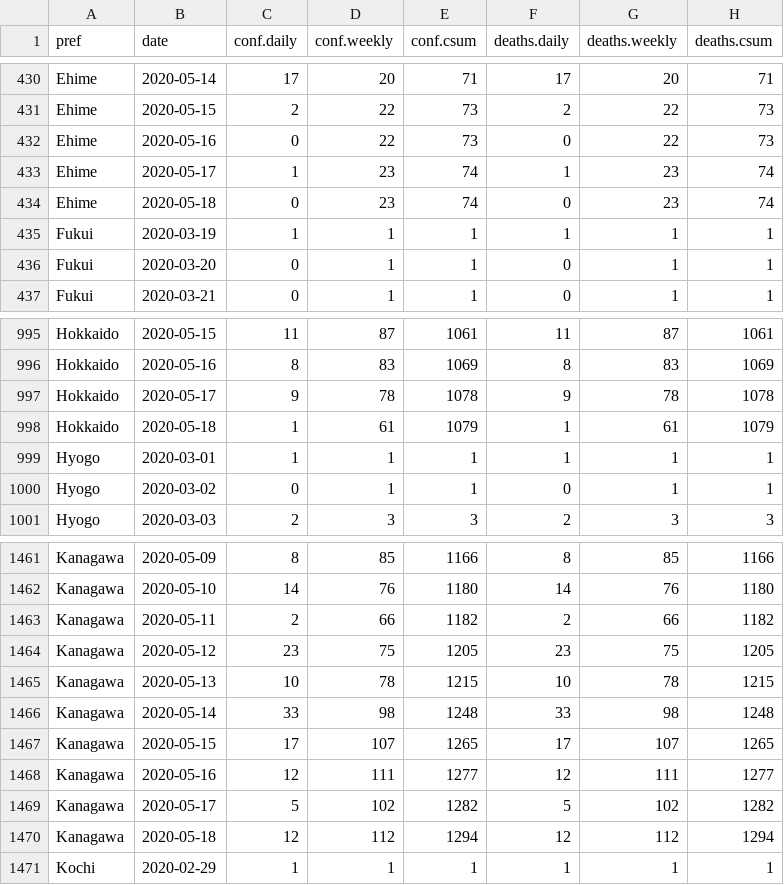
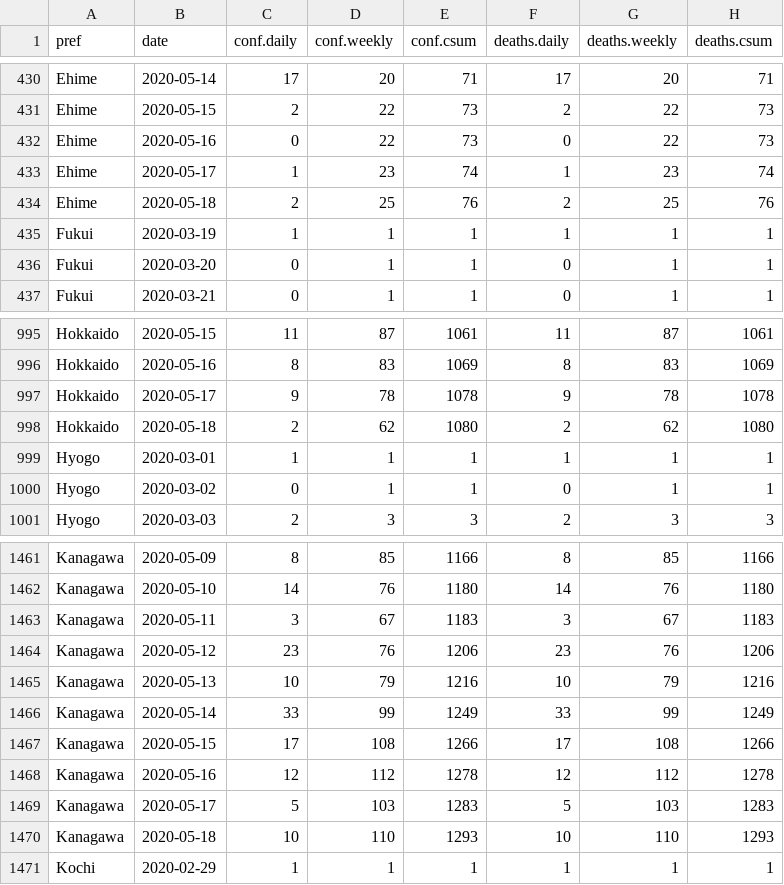
Before and after one commit to graphy-covidjp/xgraphy-covidjp.github.io, a CSV file: csv/cjd-prefs-deaths.csv, drawn as a sheet; only a part is shown, gaps mark what is left out.

```diff
--- a/csv/cjd-prefs-deaths.csv
+++ b/csv/cjd-prefs-deaths.csv
@@ -433,3 +433,3 @@ Ehime,2020-05-16,0,22,73,0,22,73
 Ehime,2020-05-17,1,23,74,1,23,74
-Ehime,2020-05-18,0,23,74,0,23,74
+Ehime,2020-05-18,2,25,76,2,25,76
 Fukui,2020-03-19,1,1,1,1,1,1
@@ -997,3 +997,3 @@ Hokkaido,2020-05-16,8,83,1069,8,83,1069
 Hokkaido,2020-05-17,9,78,1078,9,78,1078
-Hokkaido,2020-05-18,1,61,1079,1,61,1079
+Hokkaido,2020-05-18,2,62,1080,2,62,1080
 Hyogo,2020-03-01,1,1,1,1,1,1
@@ -1462,10 +1462,10 @@ Kanagawa,2020-05-09,8,85,1166,8,85,1166
 Kanagawa,2020-05-10,14,76,1180,14,76,1180
-Kanagawa,2020-05-11,2,66,1182,2,66,1182
-Kanagawa,2020-05-12,23,75,1205,23,75,1205
-Kanagawa,2020-05-13,10,78,1215,10,78,1215
-Kanagawa,2020-05-14,33,98,1248,33,98,1248
-Kanagawa,2020-05-15,17,107,1265,17,107,1265
-Kanagawa,2020-05-16,12,111,1277,12,111,1277
-Kanagawa,2020-05-17,5,102,1282,5,102,1282
-Kanagawa,2020-05-18,12,112,1294,12,112,1294
+Kanagawa,2020-05-11,3,67,1183,3,67,1183
+Kanagawa,2020-05-12,23,76,1206,23,76,1206
+Kanagawa,2020-05-13,10,79,1216,10,79,1216
+Kanagawa,2020-05-14,33,99,1249,33,99,1249
+Kanagawa,2020-05-15,17,108,1266,17,108,1266
+Kanagawa,2020-05-16,12,112,1278,12,112,1278
+Kanagawa,2020-05-17,5,103,1283,5,103,1283
+Kanagawa,2020-05-18,10,110,1293,10,110,1293
 Kochi,2020-02-29,1,1,1,1,1,1
```
Also changed, not shown: 56 other files.
